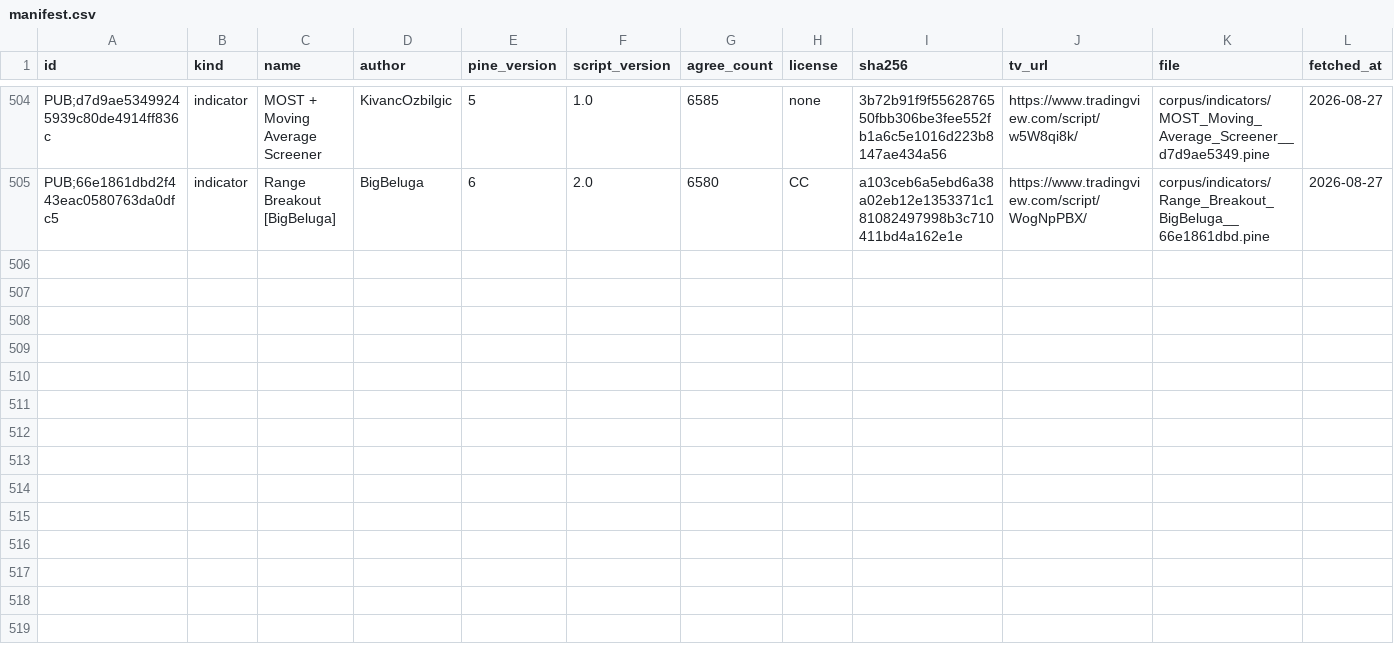
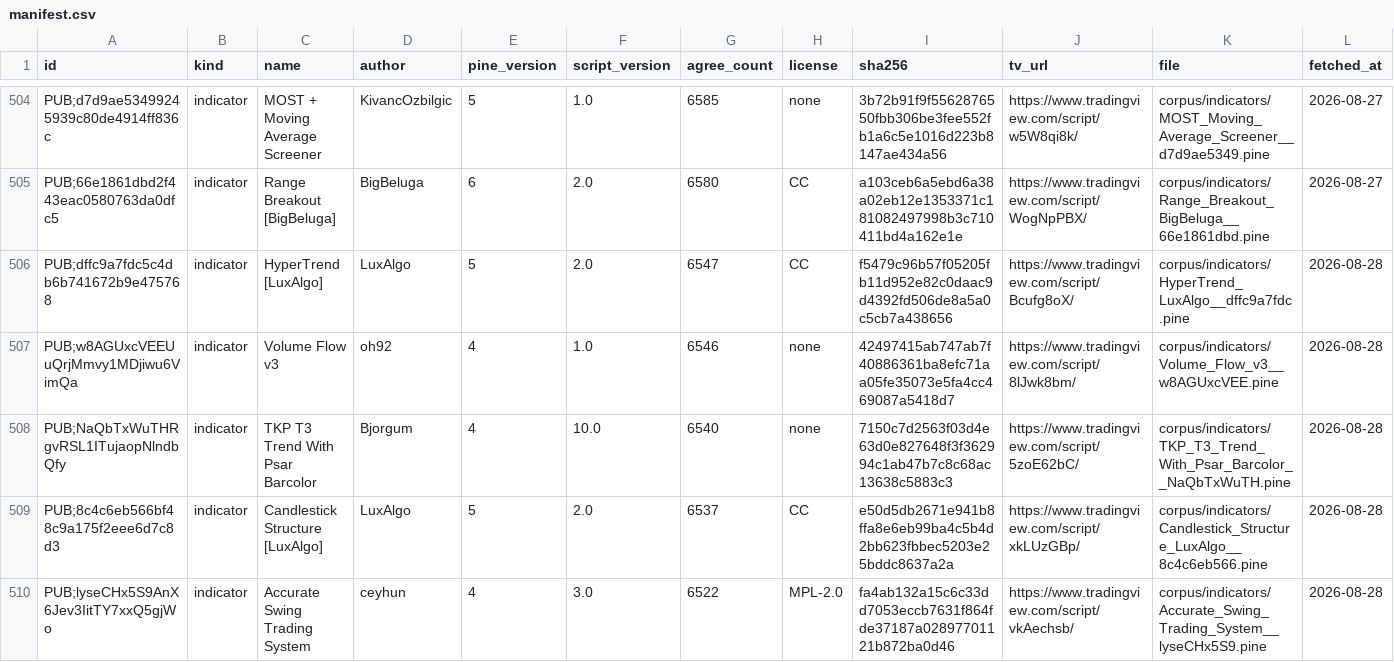
Before and after one commit to PyneSys/pyne-in-the-wild, a CSV file: corpus/manifest.csv, drawn as a sheet; only a part is shown, gaps mark what is left out; rows hold the shown columns only; the diff covers the shown part only; the diff names each change by its address in the sheet, - before the commit and + after, or states it on an @@ line.

```diff
--- a/corpus/manifest.csv
+++ b/corpus/manifest.csv
+row 506: PUB;dffc9a7fdc5c4db6b741672b9e475768 | indicator | HyperTrend [LuxAlgo] | LuxAlgo | 5 | 2.0 | 6547 | CC | f5479c96b57f05205fb11d952e82c0daac9d4392fd506de8a5a0c5cb7a438656 | https://www.tradingview.com/script/Bcufg8oX/ | corpus/indicators/HyperTrend_LuxAlgo__dffc9a7fdc.pine | 2026-08-28
+row 507: PUB;w8AGUxcVEEUuQrjMmvy1MDjiwu6VimQa | indicator | Volume Flow v3 | oh92 | 4 | 1.0 | 6546 | none | 42497415ab747ab7f40886361ba8efc71aa05fe35073e5fa4cc469087a5418d7 | https://www.tradingview.com/script/8lJwk8bm/ | corpus/indicators/Volume_Flow_v3__w8AGUxcVEE.pine | 2026-08-28
+row 508: PUB;NaQbTxWuTHRgvRSL1ITujaopNlndbQfy | indicator | TKP T3 Trend With Psar Barcolor | Bjorgum | 4 | 10.0 | 6540 | none | 7150c7d2563f03d4e63d0e827648f3f362994c1ab47b7c8c68ac13638c5883c3 | https://www.tradingview.com/script/5zoE62bC/ | corpus/indicators/TKP_T3_Trend_With_Psar_Barcolor__NaQbTxWuTH.pine | 2026-08-28
+row 509: PUB;8c4c6eb566bf48c9a175f2eee6d7c8d3 | indicator | Candlestick Structure [LuxAlgo] | LuxAlgo | 5 | 2.0 | 6537 | CC | e50d5db2671e941b8ffa8e6eb99ba4c5b4d2bb623fbbec5203e25bddc8637a2a | https://www.tradingview.com/script/xkLUzGBp/ | corpus/indicators/Candlestick_Structure_LuxAlgo__8c4c6eb566.pine | 2026-08-28
+row 510: PUB;lyseCHx5S9AnX6Jev3IitTY7xxQ5gjWo | indicator | Accurate Swing Trading System | ceyhun | 4 | 3.0 | 6522 | MPL-2.0 | fa4ab132a15c6c33dd7053eccb7631f864fde37187a02897701121b872ba0d46 | https://www.tradingview.com/script/vkAechsb/ | corpus/indicators/Accurate_Swing_Trading_System__lyseCHx5S9.pine | 2026-08-28
```
Also changed, not shown: 5 added rows elsewhere in this file, corpus/libs/manifest.csv, corpus/quarantine/manifest.csv, 25 other files.
